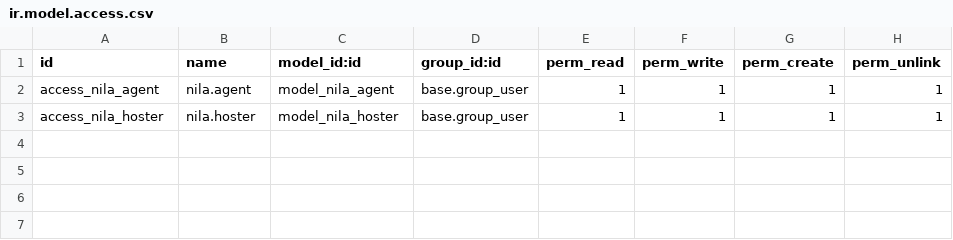
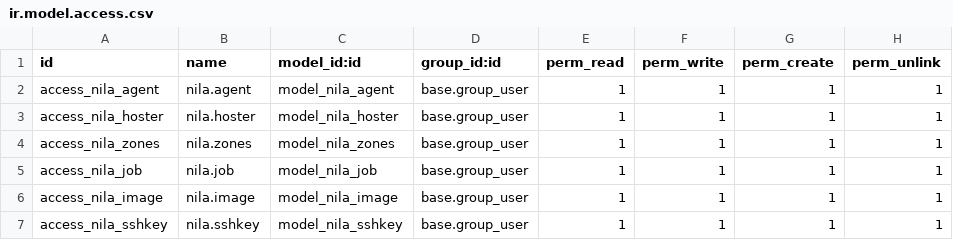
Before and after one commit to mulacloud/nila-odoo, a CSV file: nila/security/ir.model.access.csv, drawn as a sheet; the diff names each change by its address in the sheet, - before the commit and + after, or states it on an @@ line.

```diff
--- a/nila/security/ir.model.access.csv
+++ b/nila/security/ir.model.access.csv
+row 4: access_nila_zones | nila.zones | model_nila_zones | base.group_user | 1 | 1 | 1 | 1
+row 5: access_nila_job | nila.job | model_nila_job | base.group_user | 1 | 1 | 1 | 1
+row 6: access_nila_image | nila.image | model_nila_image | base.group_user | 1 | 1 | 1 | 1
+row 7: access_nila_sshkey | nila.sshkey | model_nila_sshkey | base.group_user | 1 | 1 | 1 | 1
```
Also changed, not shown: 14 other files.
